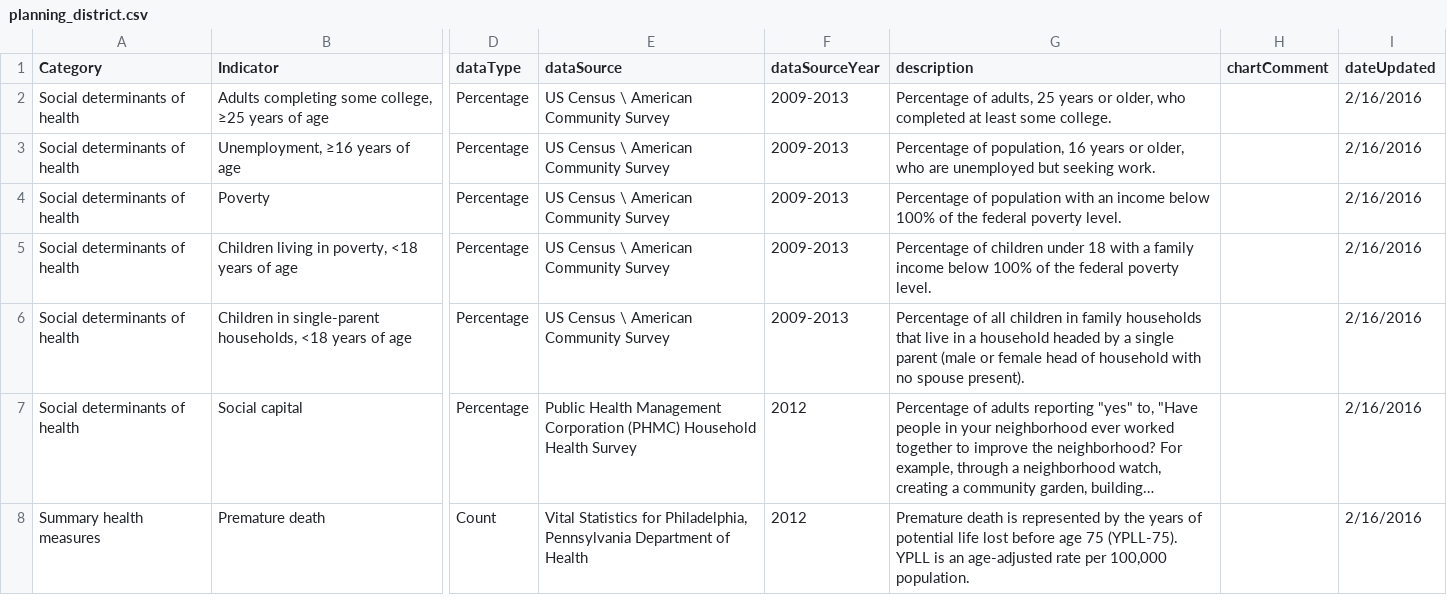
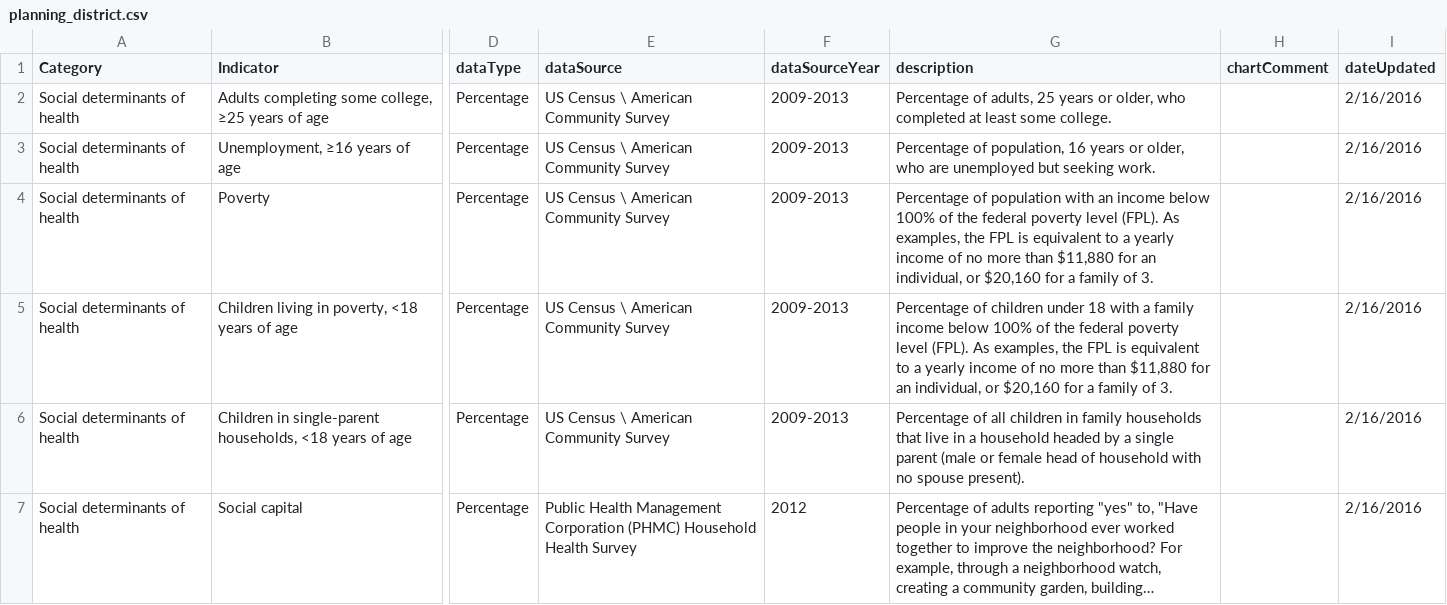
Before and after one commit to timwis/sheetstat, a CSV file: _data/planning_district.csv, drawn as a sheet; only a part is shown, gaps mark what is left out; the shorter side is filled out with more unchanged rows; long unchanged cells end in …; the diff names each change by its address in the sheet, - before the commit and + after, or states it on an @@ line.

Commit message:
added income examples to the FPL on Poverty cards

```diff
--- a/_data/planning_district.csv
+++ b/_data/planning_district.csv
-G4 (description): …federal poverty level.
+G4 (description): …federal poverty level (FPL). As examples, the FPL is equivalent to a yearly income of no more than $11,880 for an individual, or $20,160 for a family of 3.
-G5 (description): …federal poverty level.
+G5 (description): …federal poverty level (FPL). As examples, the FPL is equivalent to a yearly income of no more than $11,880 for an individual, or $20,160 for a family of 3.
```
